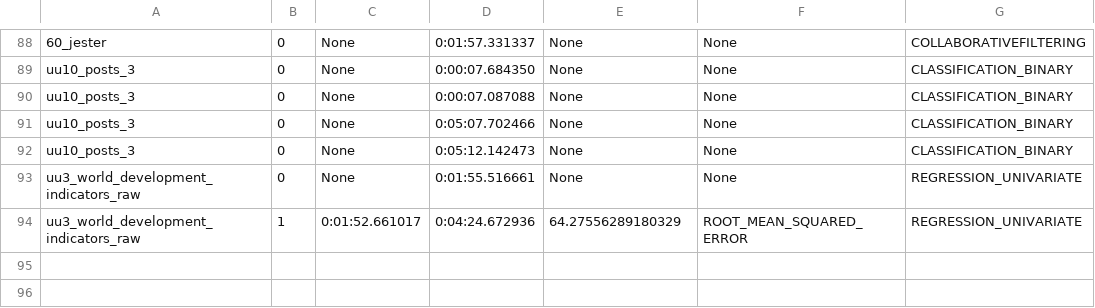
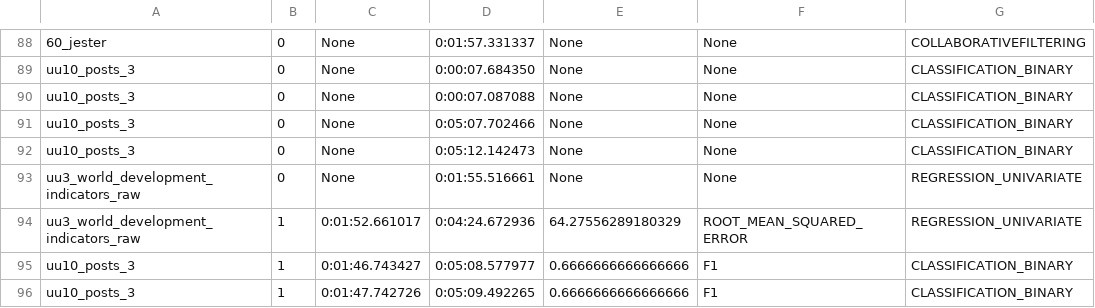
Before and after one commit to VIDA-NYU/alphad3m, a CSV file: resource/statistics_datasets.csv, drawn as a sheet; only a part is shown, gaps mark what is left out; the diff names each change by its address in the sheet, - before the commit and + after, or states it on an @@ line.

```diff
--- a/resource/statistics_datasets.csv
+++ b/resource/statistics_datasets.csv
+row 95: uu10_posts_3 | 1 | 0:01:46.743427 | 0:05:08.577977 | 0.6666666666666666 | F1 | CLASSIFICATION_BINARY
+row 96: uu10_posts_3 | 1 | 0:01:47.742726 | 0:05:09.492265 | 0.6666666666666666 | F1 | CLASSIFICATION_BINARY
```
Also changed, not shown: 1 other file.
